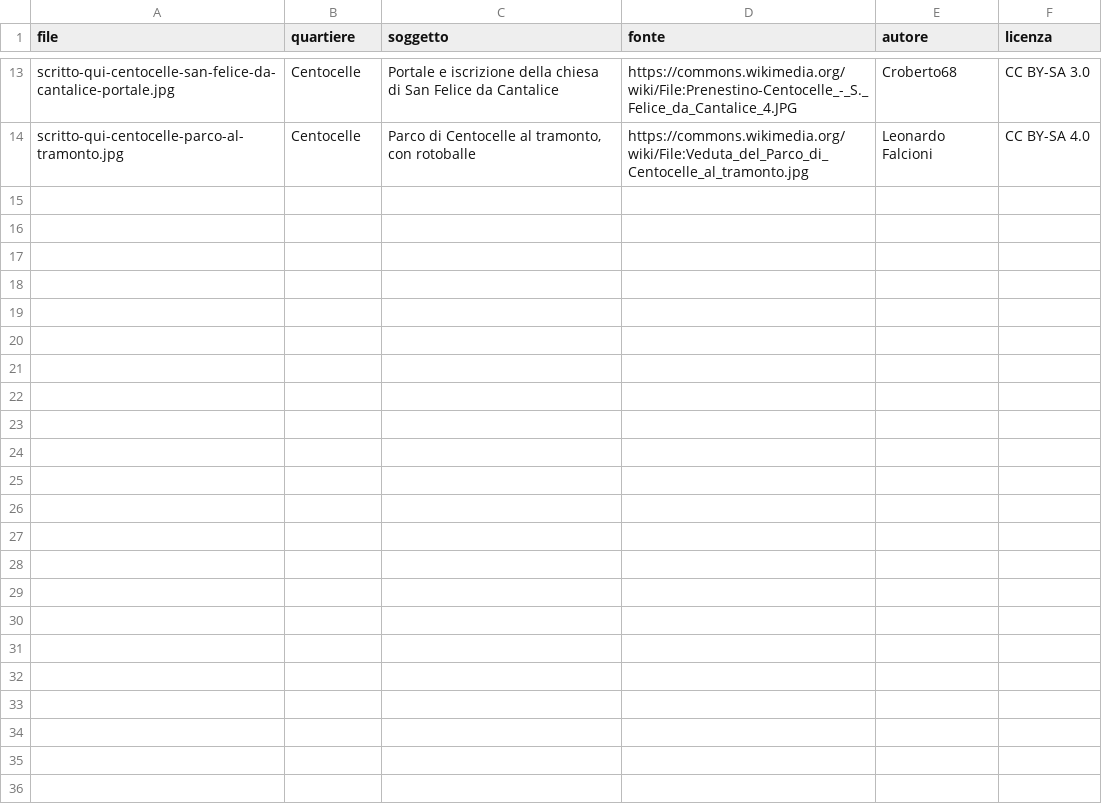
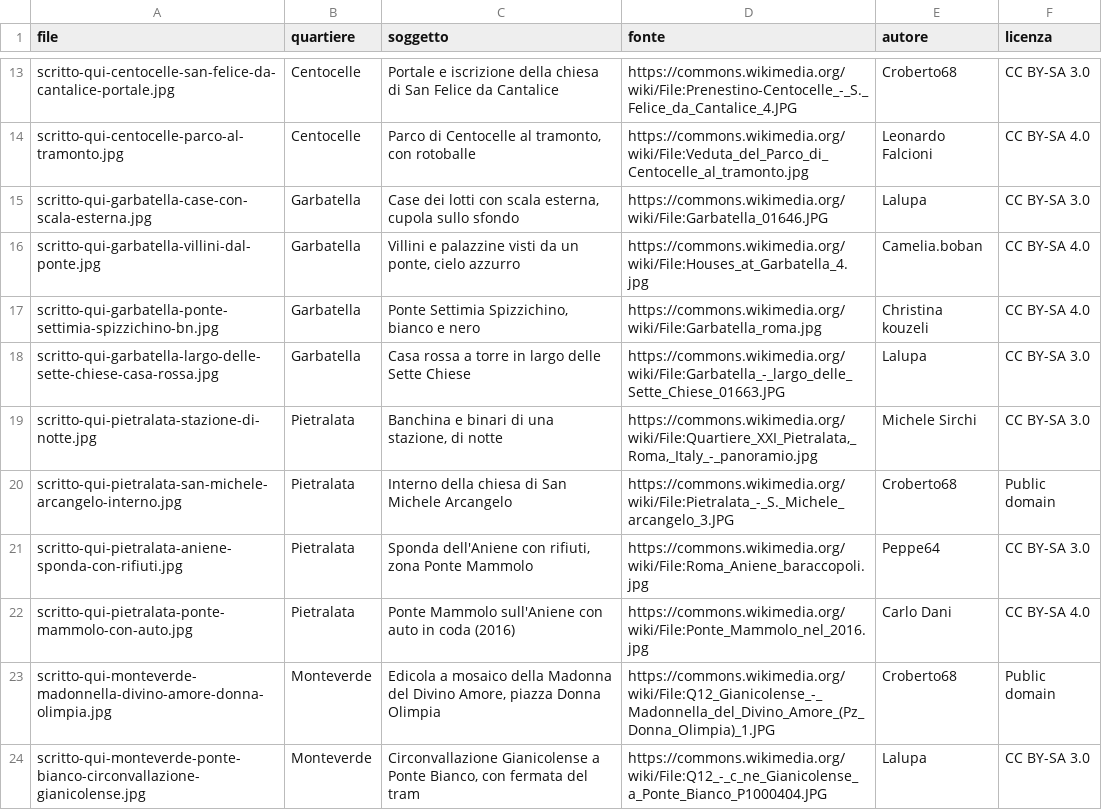
Before and after one commit to QuartieriNews/da-vicino-materiali, a CSV file: immagini/catalogo-scritto-qui.csv, drawn as a sheet; only a part is shown, gaps mark what is left out.

```diff
--- a/immagini/catalogo-scritto-qui.csv
+++ b/immagini/catalogo-scritto-qui.csv
@@ -14 +14,11 @@ scritto-qui-centocelle-san-felice-da-cantalice-portale.jpg,Centocelle,Portale e
 scritto-qui-centocelle-parco-al-tramonto.jpg,Centocelle,"Parco di Centocelle al tramonto, con rotoballe",https://commons.wikimedia.org/wiki/File:Veduta_del_Parco_di_Centocelle_al_tramonto.jpg,Leonardo Falcioni,CC BY-SA 4.0
+scritto-qui-garbatella-case-con-scala-esterna.jpg,Garbatella,"Case dei lotti con scala esterna, cupola sullo sfondo",https://commons.wikimedia.org/wiki/File:Garbatella_01646.JPG,Lalupa,CC BY-SA 3.0
+scritto-qui-garbatella-villini-dal-ponte.jpg,Garbatella,"Villini e palazzine visti da un ponte, cielo azzurro",https://commons.wikimedia.org/wiki/File:Houses_at_Garbatella_4.jpg,Camelia.boban,CC BY-SA 4.0
+scritto-qui-garbatella-ponte-settimia-spizzichino-bn.jpg,Garbatella,"Ponte Settimia Spizzichino, bianco e nero",https://commons.wikimedia.org/wiki/File:Garbatella_roma.jpg,Christina kouzeli,CC BY-SA 4.0
+scritto-qui-garbatella-largo-delle-sette-chiese-casa-rossa.jpg,Garbatella,Casa rossa a torre in largo delle Sette Chiese,https://commons.wikimedia.org/wiki/File:Garbatella_-_largo_delle_Sette_Chiese_01663.JPG,Lalupa,CC BY-SA 3.0
+scritto-qui-pietralata-stazione-di-notte.jpg,Pietralata,"Banchina e binari di una stazione, di notte","https://commons.wikimedia.org/wiki/File:Quartiere_XXI_Pietralata,_Roma,_Italy_-_panoramio.jpg",Michele Sirchi,CC BY-SA 3.0
+scritto-qui-pietralata-san-michele-arcangelo-interno.jpg,Pietralata,Interno della chiesa di San Michele Arcangelo,https://commons.wikimedia.org/wiki/File:Pietralata_-_S._Michele_arcangelo_3.JPG,Croberto68,Public domain
+scritto-qui-pietralata-aniene-sponda-con-rifiuti.jpg,Pietralata,"Sponda dell'Aniene con rifiuti, zona Ponte Mammolo",https://commons.wikimedia.org/wiki/File:Roma_Aniene_baraccopoli.jpg,Peppe64,CC BY-SA 3.0
+scritto-qui-pietralata-ponte-mammolo-con-auto.jpg,Pietralata,Ponte Mammolo sull'Aniene con auto in coda (2016),https://commons.wikimedia.org/wiki/File:Ponte_Mammolo_nel_2016.jpg,Carlo Dani,CC BY-SA 4.0
+scritto-qui-monteverde-madonnella-divino-amore-donna-olimpia.jpg,Monteverde,"Edicola a mosaico della Madonna del Divino Amore, piazza Donna Olimpia",https://commons.wikimedia.org/wiki/File:Q12_Gianicolense_-_Madonnella_del_Divino_Amore_(Pz_Donna_Olimpia)_1.JPG,Croberto68,Public domain
+scritto-qui-monteverde-ponte-bianco-circonvallazione-gianicolense.jpg,Monteverde,"Circonvallazione Gianicolense a Ponte Bianco, con fermata del tram",https://commons.wikimedia.org/wiki/File:Q12_-_c_ne_Gianicolense_a_Ponte_Bianco_P1000404.JPG,Lalupa,CC BY-SA 3.0
```
Also changed, not shown: musica/catalogo-scritto-qui.csv, voci/catalogo-scritto-qui.csv, 14 other files.
